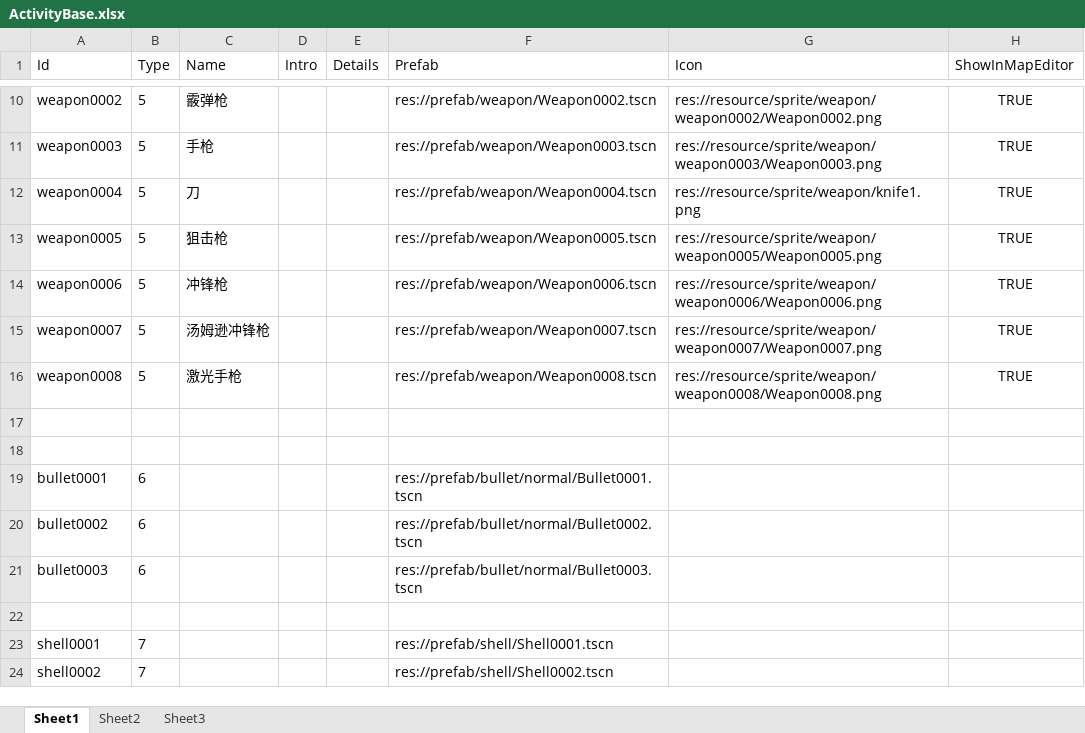
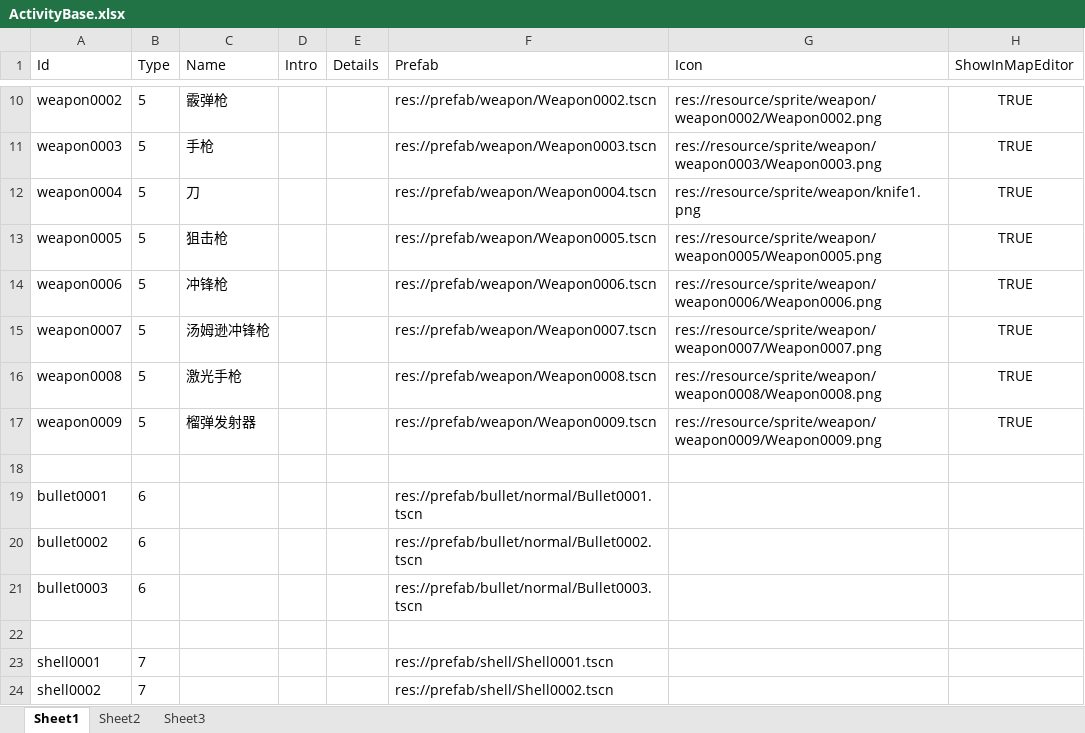
Before and after one commit to xlljc/DungeonShooting, an Excel workbook: DungeonShooting_Godot/excel/excelFile/ActivityBase.xlsx, sheet Sheet1, drawn as a sheet; only a part is shown, gaps mark what is left out; values as stored, in another font and other column widths than the file's, no borders; the diff names each change by its address in the sheet, - before the commit and + after, or states it on an @@ line.

```diff
--- a/DungeonShooting_Godot/excel/excelFile/ActivityBase.xlsx (sheet Sheet1)
+++ b/DungeonShooting_Godot/excel/excelFile/ActivityBase.xlsx (sheet Sheet1)
-row 17: (empty)
+row 17: weapon0009 | 5 | 榴弹发射器 |  |  | res://prefab/weapon/Weapon0009.tscn | res://resource/sprite/weapon/weapon0009/Weapon0009.png | TRUE
```
Also changed, not shown: DungeonShooting_Godot/excel/excelFile/AiAttackAttr.xlsx, DungeonShooting_Godot/excel/excelFile/BulletBase.xlsx, 12 other files.
